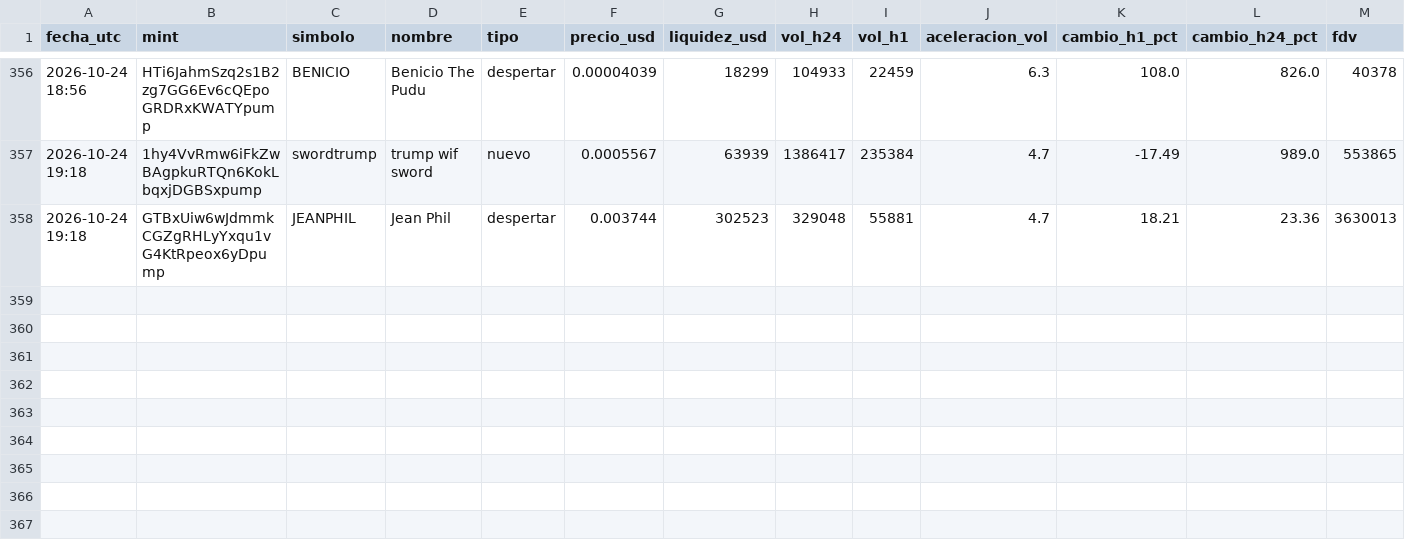
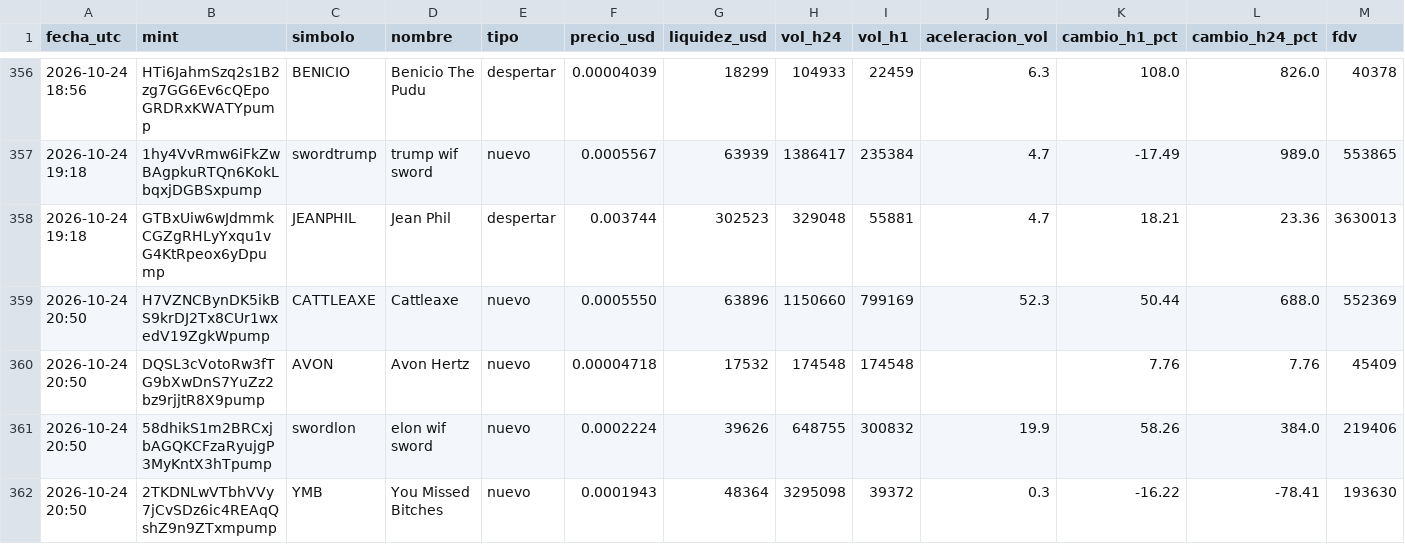
Before and after one commit to romeroyair9977-design/memecoins, a CSV file: data/candidatos.csv, drawn as a sheet; only a part is shown, gaps mark what is left out; rows hold the shown columns only; the diff names each change by its address in the sheet, - before the commit and + after, or states it on an @@ line.

```diff
--- a/data/candidatos.csv
+++ b/data/candidatos.csv
+row 359: 2026-10-24 20:50 | H7VZNCBynDK5ikBS9krDJ2Tx8CUr1wxedV19ZgkWpump | CATTLEAXE | Cattleaxe | nuevo | 0.0005550 | 63896 | 1150660 | 799169 | 52.3 | 50.44 | 688.0 | 552369
+row 360: 2026-10-24 20:50 | DQSL3cVotoRw3fTG9bXwDnS7YuZz2bz9rjjtR8X9pump | AVON | Avon Hertz | nuevo | 0.00004718 | 17532 | 174548 | 174548 |  | 7.76 | 7.76 | 45409
+row 361: 2026-10-24 20:50 | 58dhikS1m2BRCxjbAGQKCFzaRyujgP3MyKntX3hTpump | swordlon | elon wif sword | nuevo | 0.0002224 | 39626 | 648755 | 300832 | 19.9 | 58.26 | 384.0 | 219406
+row 362: 2026-10-24 20:50 | 2TKDNLwVTbhVVy7jCvSDz6ic4REAqQshZ9n9ZTxmpump | YMB | You Missed Bitches | nuevo | 0.0001943 | 48364 | 3295098 | 39372 | 0.3 | -16.22 | -78.41 | 193630
```
Also changed, not shown: data/paper_balance.csv, 1 other file.
